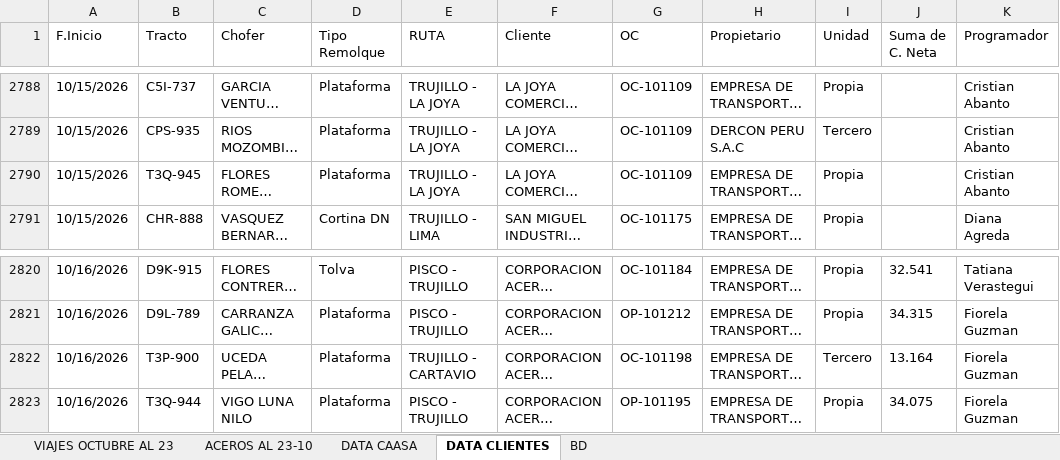
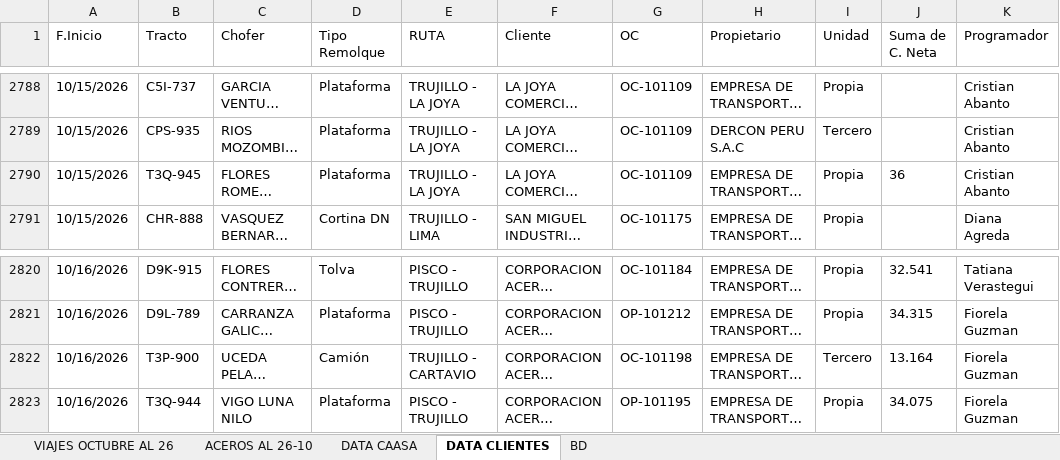
Before and after one commit to RenzoAK30/VortexAnalytics, an Excel workbook: VIAJES_2026.xlsx, sheet DATA CLIENTES, drawn as a sheet; only a part is shown, gaps mark what is left out; long unchanged cells end in …; values as stored, in another font and other column widths than the file's, no borders; conditional formats and table styles not drawn; the diff covers the shown part only; the diff names each change by its address in the sheet, - before the commit and + after, or states it on an @@ line.

```diff
--- a/VIAJES_2026.xlsx (sheet DATA CLIENTES)
+++ b/VIAJES_2026.xlsx (sheet DATA CLIENTES)
-sheet tab: VIAJES OCTUBRE AL 23
+sheet tab: VIAJES OCTUBRE AL 26
-sheet tab: ACEROS AL 23-10
+sheet tab: ACEROS AL 26-10
-J2790 (Suma de C. Neta): (empty)
+J2790 (Suma de C. Neta): 36
-D2822 (Tipo Remolque): Plataforma
+D2822 (Tipo Remolque): Camión
```
Also changed, not shown: 79 added rows elsewhere in this sheet, sheet DATA CAASA, sheet VIAJES OCTUBRE AL 26, sheet ACEROS AL 26-10, hidden cells, charts or pictures.
